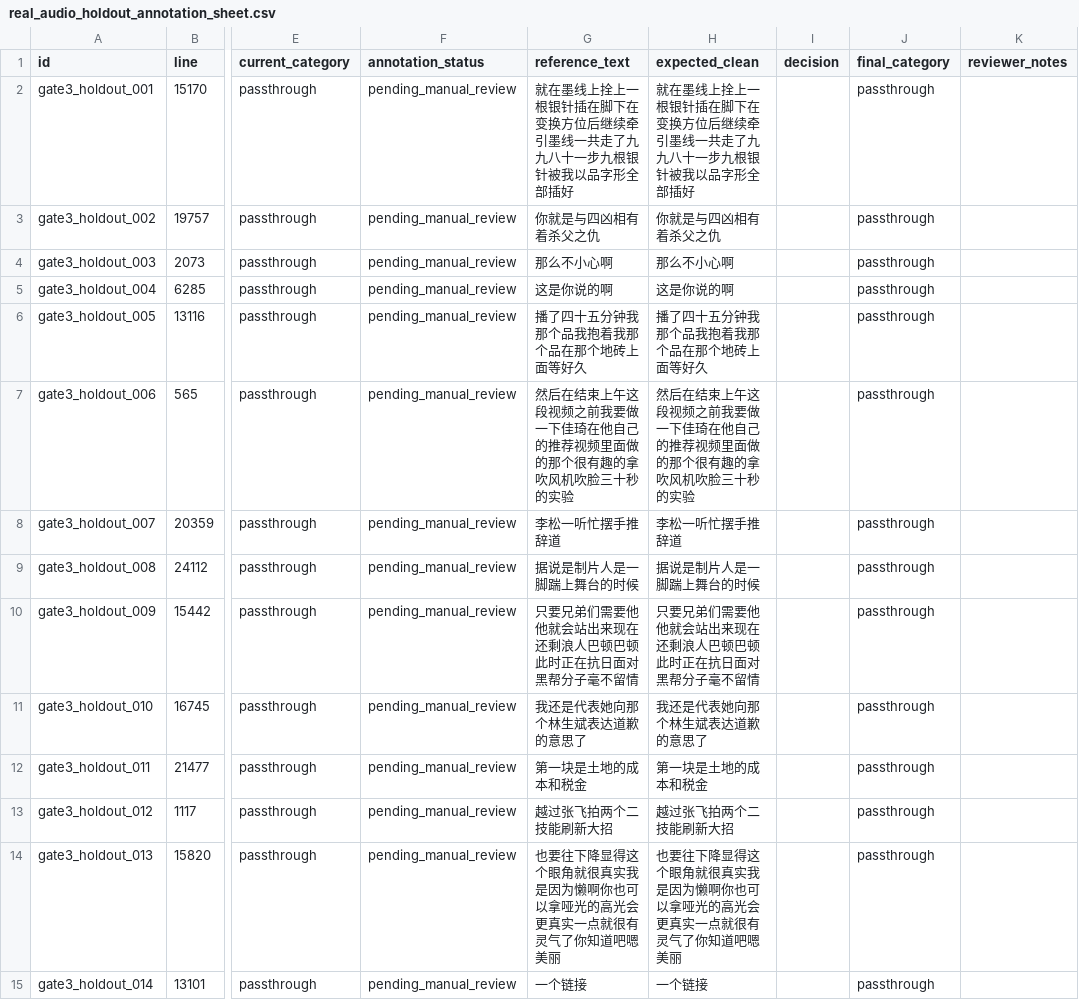
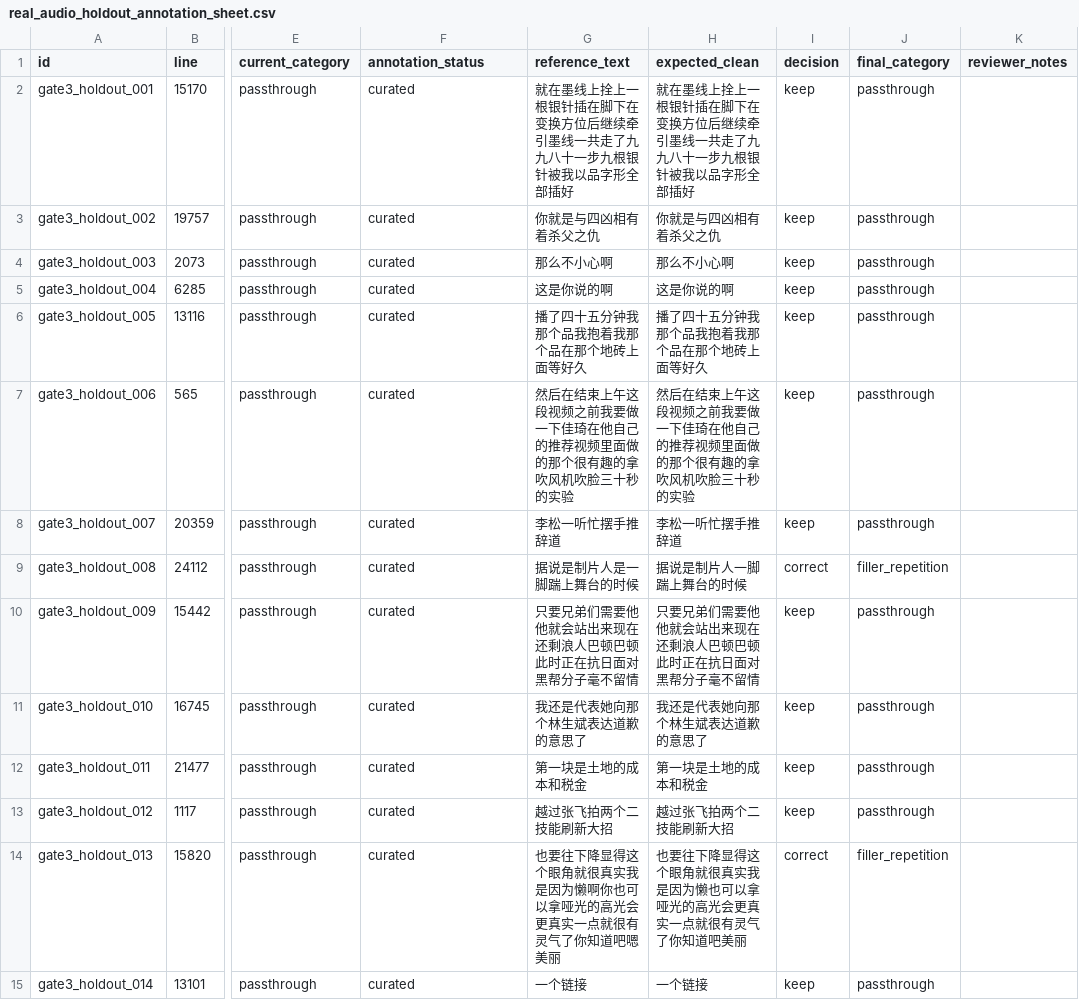
Before and after one commit to awikdj18738912/final--test, a CSV file: gate3/real_audio_holdout_annotation_sheet.csv, drawn as a sheet; only a part is shown, gaps mark what is left out; the diff covers the shown part only; the diff names each change by its address in the sheet, - before the commit and + after, or states it on an @@ line.

Commit message:
Evaluate conservative routing on independent holdout

```diff
--- a/gate3/real_audio_holdout_annotation_sheet.csv
+++ b/gate3/real_audio_holdout_annotation_sheet.csv
-F2:F15 (annotation_status): pending_manual_review
+F2:F15 (annotation_status): curated
-I2:I8 (decision): (empty)
+I2:I8 (decision): keep
-H9 (expected_clean): 据说是制片人是一脚踹上舞台的时候
+H9 (expected_clean): 据说是制片人一脚踹上舞台的时候
-I9 (decision): (empty)
+I9 (decision): correct
-J9 (final_category): passthrough
+J9 (final_category): filler_repetition
-I10:I13 (decision): (empty)
+I10:I13 (decision): keep
-H14 (expected_clean): …是因为懒啊你也可以拿哑光的高光会更真实一点就很有灵气了你知道吧嗯美丽
+H14 (expected_clean): …是因为懒也可以拿哑光的高光会更真实一点就很有灵气了你知道吧美丽
-I14 (decision): (empty)
+I14 (decision): correct
-J14 (final_category): passthrough
+J14 (final_category): filler_repetition
-I15 (decision): (empty)
+I15 (decision): keep
```
Also changed, not shown: 106 edited cells elsewhere in this file, 11 other files.
